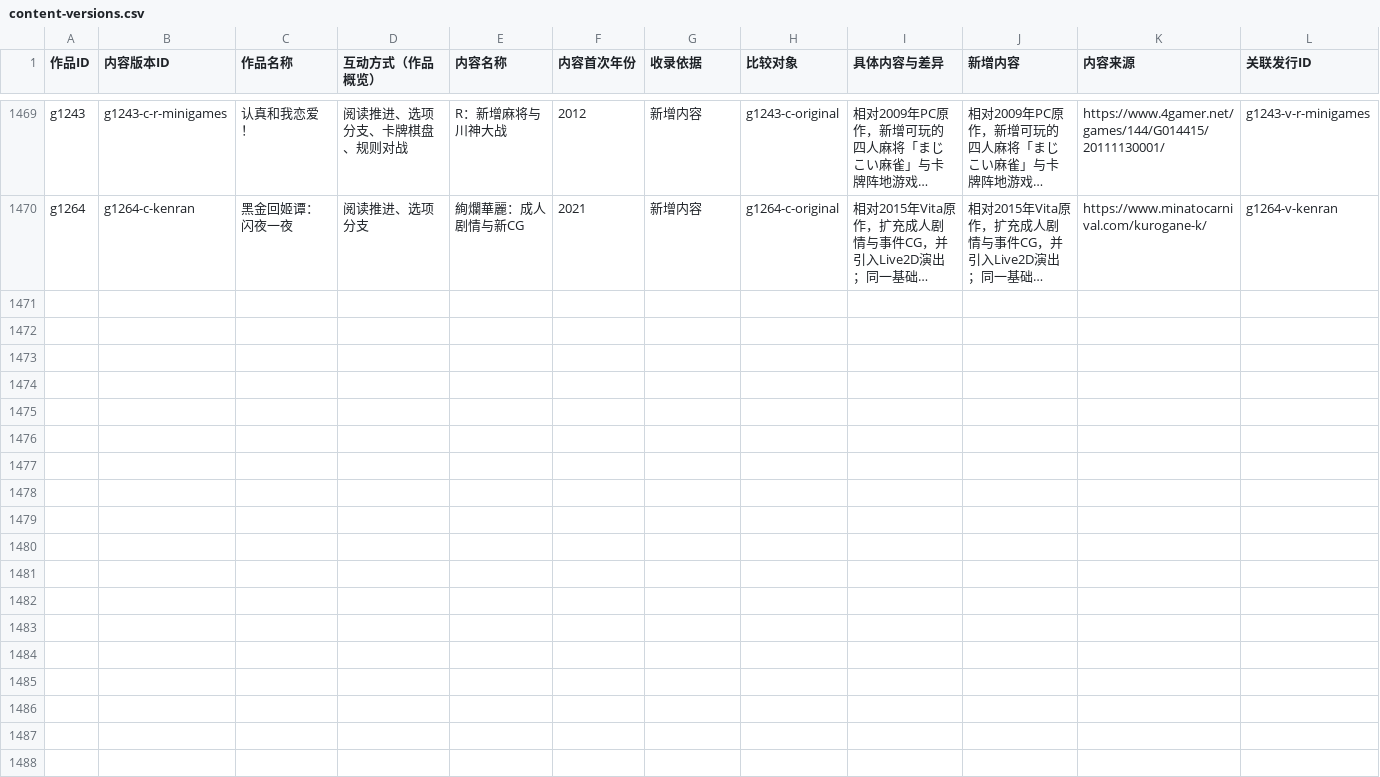
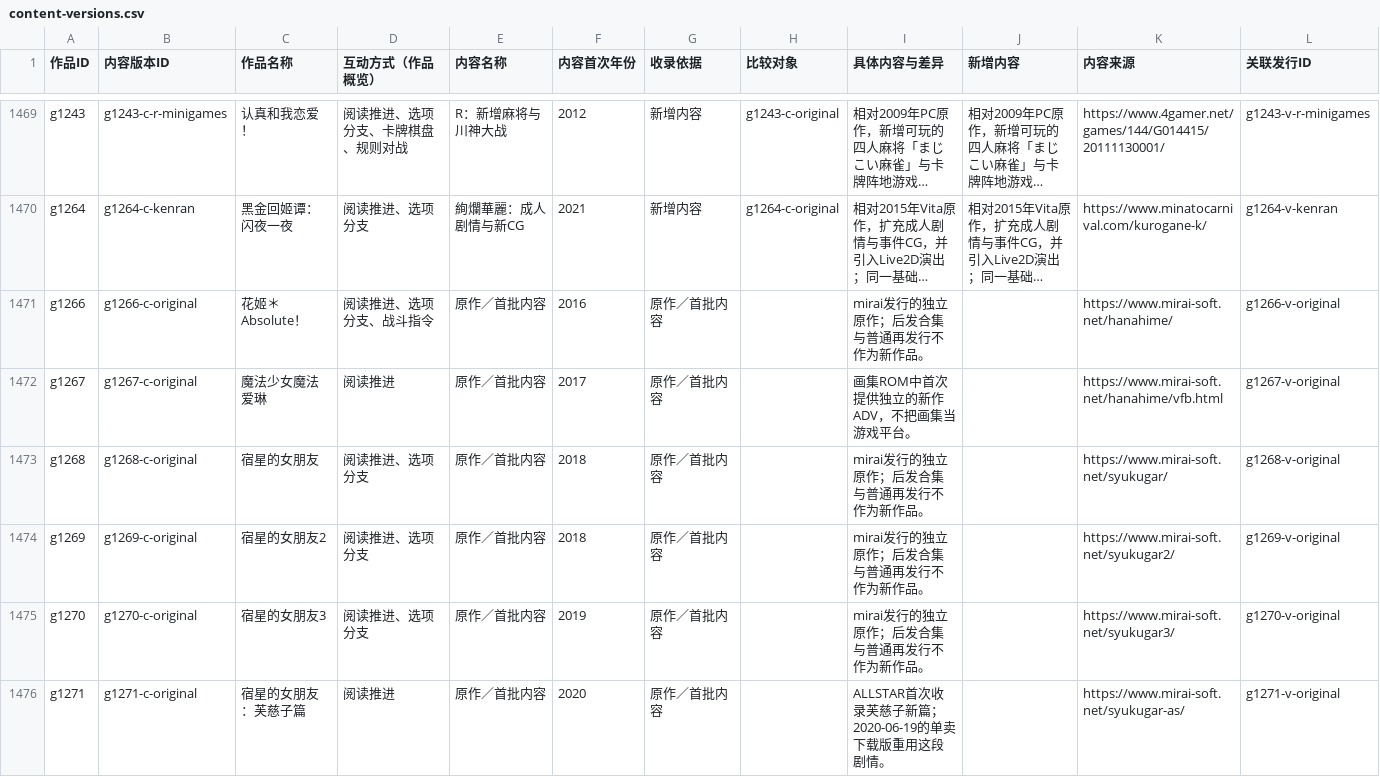
Before and after one commit to wt1234-donkey/visual-novel, a CSV file: data/content-versions.csv, drawn as a sheet; only a part is shown, gaps mark what is left out; long unchanged cells end in …; the diff names each change by its address in the sheet, - before the commit and + after, or states it on an @@ line.

```diff
--- a/data/content-versions.csv
+++ b/data/content-versions.csv
+row 1471: g1266 | g1266-c-original | 花姬＊Absolute！ | 阅读推进、选项分支、战斗指令 | 原作／首批内容 | 2016 | 原作／首批内容 |  | mirai发行的独立原作；后发合集与普通再发行不作为新作品。 |  | https://www.mirai-soft.net/hanahime/ | g1266-v-original
+row 1472: g1267 | g1267-c-original | 魔法少女魔法爱琳 | 阅读推进 | 原作／首批内容 | 2017 | 原作／首批内容 |  | 画集ROM中首次提供独立的新作ADV，不把画集当游戏平台。 |  | https://www.mirai-soft.net/hanahime/vfb.html | g1267-v-original
+row 1473: g1268 | g1268-c-original | 宿星的女朋友 | 阅读推进、选项分支 | 原作／首批内容 | 2018 | 原作／首批内容 |  | mirai发行的独立原作；后发合集与普通再发行不作为新作品。 |  | https://www.mirai-soft.net/syukugar/ | g1268-v-original
+row 1474: g1269 | g1269-c-original | 宿星的女朋友2 | 阅读推进、选项分支 | 原作／首批内容 | 2018 | 原作／首批内容 |  | mirai发行的独立原作；后发合集与普通再发行不作为新作品。 |  | https://www.mirai-soft.net/syukugar2/ | g1269-v-original
+row 1475: g1270 | g1270-c-original | 宿星的女朋友3 | 阅读推进、选项分支 | 原作／首批内容 | 2019 | 原作／首批内容 |  | mirai发行的独立原作；后发合集与普通再发行不作为新作品。 |  | https://www.mirai-soft.net/syukugar3/ | g1270-v-original
+row 1476: g1271 | g1271-c-original | 宿星的女朋友：芙慈子篇 | 阅读推进 | 原作／首批内容 | 2020 | 原作／首批内容 |  | ALLSTAR首次收录芙慈子新篇；2020-06-19的单卖下载版重用这段剧情。 |  | https://www.mirai-soft.net/syukugar-as/ | g1271-v-original
```
Also changed, not shown: data/interaction-modes.csv, 4 other files.
